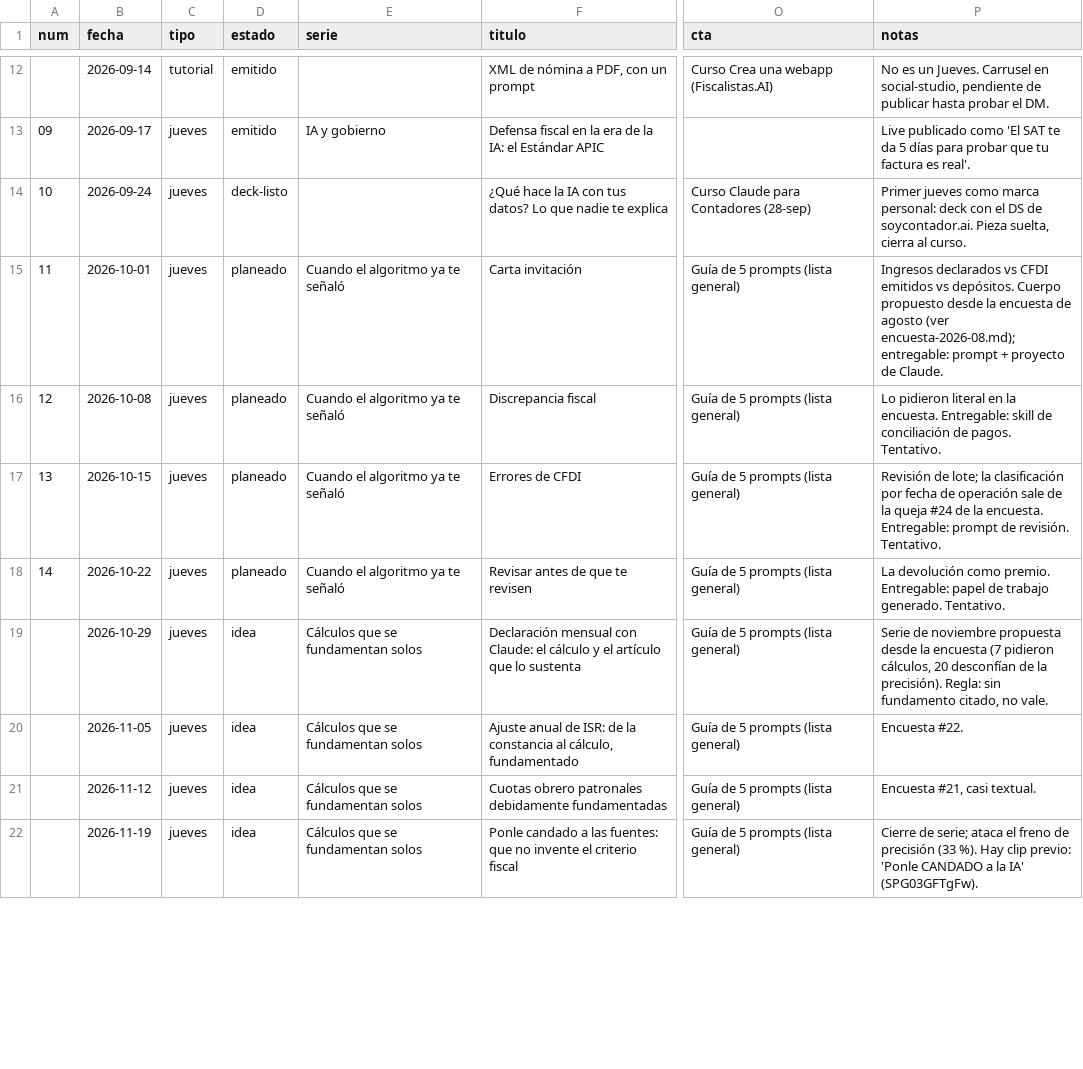
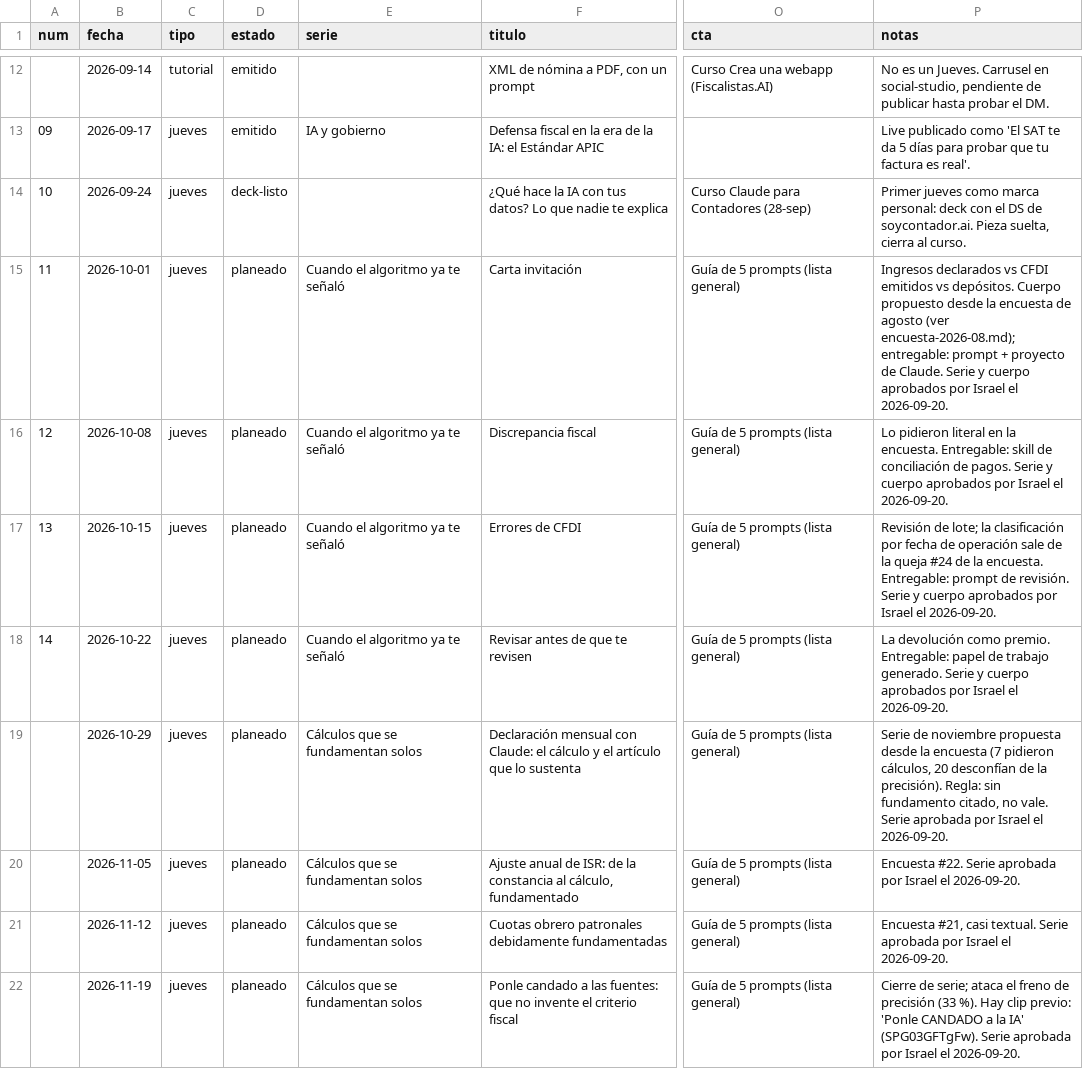
Before and after one commit to soycontadorAI/soycontador-ai, a CSV file: docs/jueves/episodios.csv, drawn as a sheet; only a part is shown, gaps mark what is left out; the diff covers the shown part only; the diff names each change by its address in the sheet, - before the commit and + after, or states it on an @@ line.

```diff
--- a/docs/jueves/episodios.csv
+++ b/docs/jueves/episodios.csv
-P15 (notas): …de Claude.
+P15 (notas): …de Claude. Serie y cuerpo aprobados por Israel el 2026-09-20.
-P16 (notas): …de pagos. Tentativo.
+P16 (notas): …de pagos. Serie y cuerpo aprobados por Israel el 2026-09-20.
-P17 (notas): …de revisión. Tentativo.
+P17 (notas): …de revisión. Serie y cuerpo aprobados por Israel el 2026-09-20.
-P18 (notas): …trabajo generado. Tentativo.
+P18 (notas): …trabajo generado. Serie y cuerpo aprobados por Israel el 2026-09-20.
-D19:D22 (estado): idea
+D19:D22 (estado): planeado
-P19 (notas): …no vale.
+P19 (notas): …no vale. Serie aprobada por Israel el 2026-09-20.
-P20 (notas): Encuesta #22.
+P20 (notas): Encuesta #22. Serie aprobada por Israel el 2026-09-20.
-P21 (notas): …casi textual.
+P21 (notas): …casi textual. Serie aprobada por Israel el 2026-09-20.
-P22 (notas): …IA' (SPG03GFTgFw).
+P22 (notas): …IA' (SPG03GFTgFw). Serie aprobada por Israel el 2026-09-20.
```
Also changed, not shown: 21 edited cells elsewhere in this file, 4 other files.
